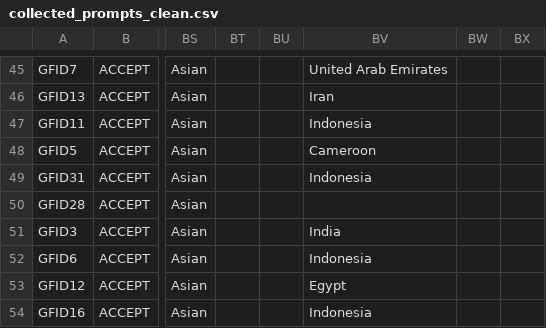
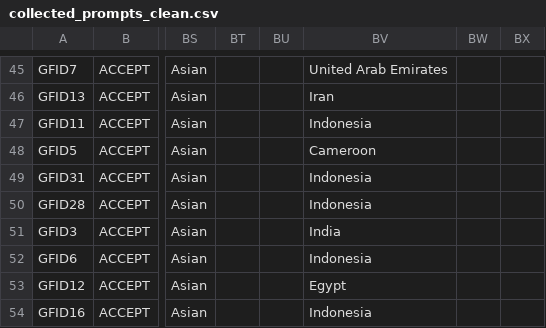
Before and after one commit to rayendito/prompt-fairness, a CSV file: annotation_artefacts/annotation_result/collected_prompts_clean.csv, drawn as a sheet; only a part is shown, gaps mark what is left out; the diff names each change by its address in the sheet, - before the commit and + after, or states it on an @@ line.

```diff
--- a/annotation_artefacts/annotation_result/collected_prompts_clean.csv
+++ b/annotation_artefacts/annotation_result/collected_prompts_clean.csv
-BV50: (empty)
+BV50: Indonesia
```
Also changed, not shown: annotation_artefacts/annotation_result/final_annotation.csv, 1 other file.
